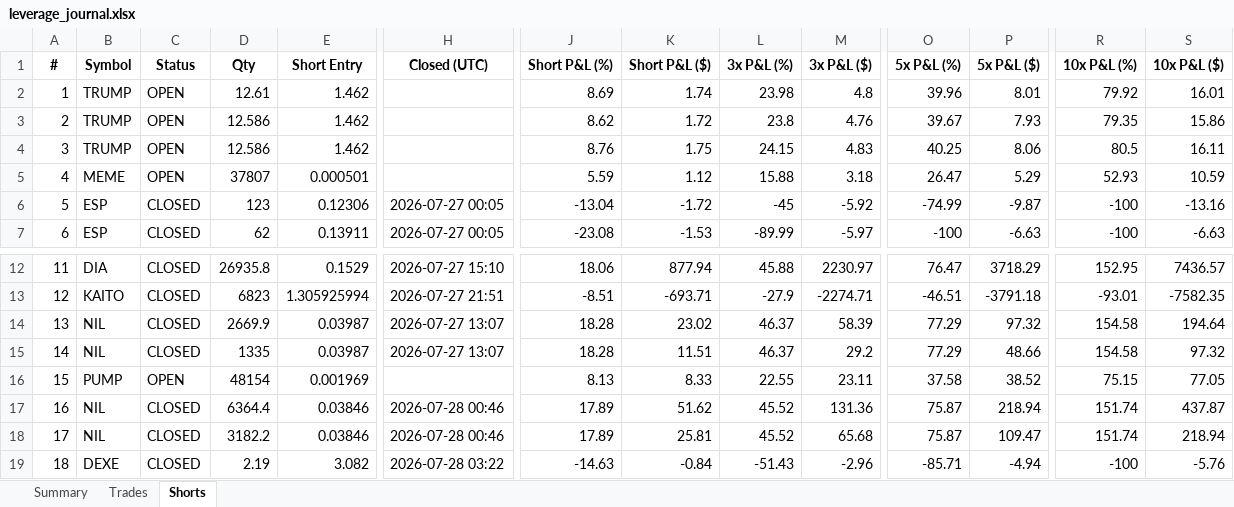
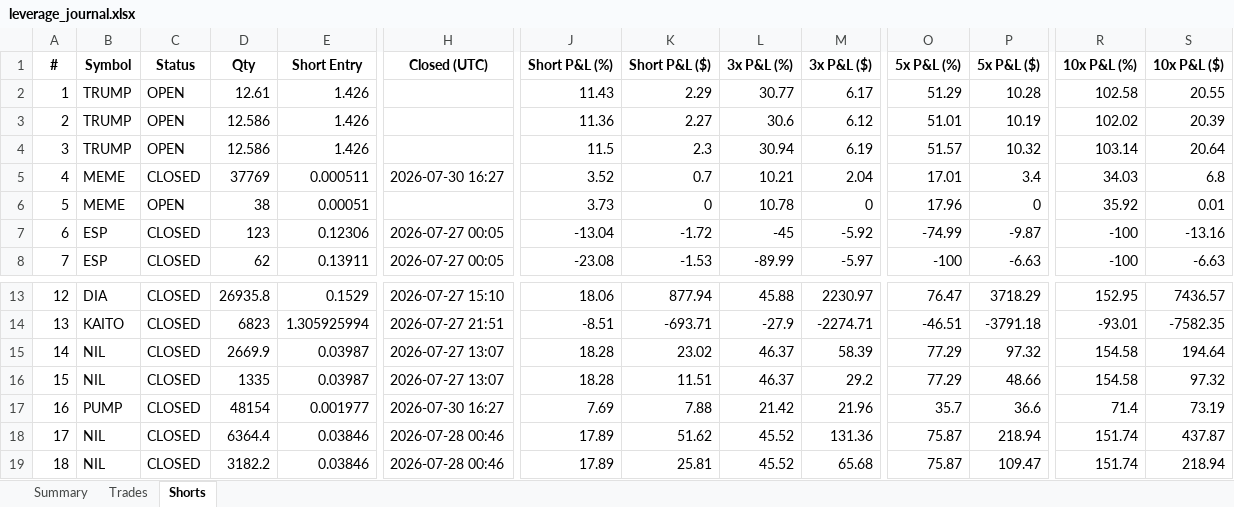
Before and after one commit to mayursachdeva/redemption-bot, an Excel workbook: leverage_journal.xlsx, sheet Shorts, drawn as a sheet; only a part is shown, gaps mark what is left out; the shorter side is filled out with more unchanged rows; values as stored, in another font and other column widths than the file's, no borders; removed rows and columns are numbered as before the commit, all else as after; rows hold the shown columns only; the diff covers the shown part only; the diff names each change by its address in the sheet, - before the commit and + after, or states it on an @@ line.

```diff
--- a/leverage_journal.xlsx (sheet Shorts)
+++ b/leverage_journal.xlsx (sheet Shorts)
-E2:E4 (Short Entry): 1.462
+E2:E4 (Short Entry): 1.426
-J2 (Short P&L (%)): 8.69
+J2 (Short P&L (%)): 11.43
-K2 (Short P&L ($)): 1.74
+K2 (Short P&L ($)): 2.29
-L2 (3x P&L (%)): 23.98
+L2 (3x P&L (%)): 30.77
-M2 (3x P&L ($)): 4.8
+M2 (3x P&L ($)): 6.17
-O2 (5x P&L (%)): 39.96
+O2 (5x P&L (%)): 51.29
-P2 (5x P&L ($)): 8.01
+P2 (5x P&L ($)): 10.28
-R2 (10x P&L (%)): 79.92
+R2 (10x P&L (%)): 102.58
-S2 (10x P&L ($)): 16.01
+S2 (10x P&L ($)): 20.55
-J3 (Short P&L (%)): 8.62
+J3 (Short P&L (%)): 11.36
-K3 (Short P&L ($)): 1.72
+K3 (Short P&L ($)): 2.27
-L3 (3x P&L (%)): 23.8
+L3 (3x P&L (%)): 30.6
-M3 (3x P&L ($)): 4.76
+M3 (3x P&L ($)): 6.12
-O3 (5x P&L (%)): 39.67
+O3 (5x P&L (%)): 51.01
-P3 (5x P&L ($)): 7.93
+P3 (5x P&L ($)): 10.19
-R3 (10x P&L (%)): 79.35
+R3 (10x P&L (%)): 102.02
-S3 (10x P&L ($)): 15.86
+S3 (10x P&L ($)): 20.39
-J4 (Short P&L (%)): 8.76
+J4 (Short P&L (%)): 11.5
-K4 (Short P&L ($)): 1.75
+K4 (Short P&L ($)): 2.3
-L4 (3x P&L (%)): 24.15
+L4 (3x P&L (%)): 30.94
-M4 (3x P&L ($)): 4.83
+M4 (3x P&L ($)): 6.19
-O4 (5x P&L (%)): 40.25
+O4 (5x P&L (%)): 51.57
-P4 (5x P&L ($)): 8.06
+P4 (5x P&L ($)): 10.32
-R4 (10x P&L (%)): 80.5
+R4 (10x P&L (%)): 103.14
-S4 (10x P&L ($)): 16.11
+S4 (10x P&L ($)): 20.64
-row 5: 4 | MEME | OPEN | 37807 | 0.000501 |  | 5.59 | 1.12 | 15.88 | 3.18 | 26.47 | 5.29 | 52.93 | 10.59
+row 5: 4 | MEME | CLOSED | 37769 | 0.000511 | 2026-07-30 16:27 | 3.52 | 0.7 | 10.21 | 2.04 | 17.01 | 3.4 | 34.03 | 6.8
+row 6: 5 | MEME | OPEN | 38 | 0.00051 |  | 3.73 | 0 | 10.78 | 0 | 17.96 | 0 | 35.92 | 0.01
@@ column A (#) renumbered between rows 7 and 55 @@
-C17 (Status): OPEN
+C17 (Status): CLOSED
-E17 (Short Entry): 0.001969
+E17 (Short Entry): 0.001977
-H17 (Closed (UTC)): (empty)
+H17 (Closed (UTC)): 2026-07-30 16:27
-J17 (Short P&L (%)): 8.13
+J17 (Short P&L (%)): 7.69
-K17 (Short P&L ($)): 8.33
+K17 (Short P&L ($)): 7.88
-L17 (3x P&L (%)): 22.55
+L17 (3x P&L (%)): 21.42
-M17 (3x P&L ($)): 23.11
+M17 (3x P&L ($)): 21.96
-O17 (5x P&L (%)): 37.58
+O17 (5x P&L (%)): 35.7
-P17 (5x P&L ($)): 38.52
+P17 (5x P&L ($)): 36.6
-R17 (10x P&L (%)): 75.15
+R17 (10x P&L (%)): 71.4
-S17 (10x P&L ($)): 77.05
+S17 (10x P&L ($)): 73.19
```
Also changed, not shown: 16 added rows, 1 removed row and 95 edited cells elsewhere in this sheet, sheet Trades, sheet Summary, 2 other files.
